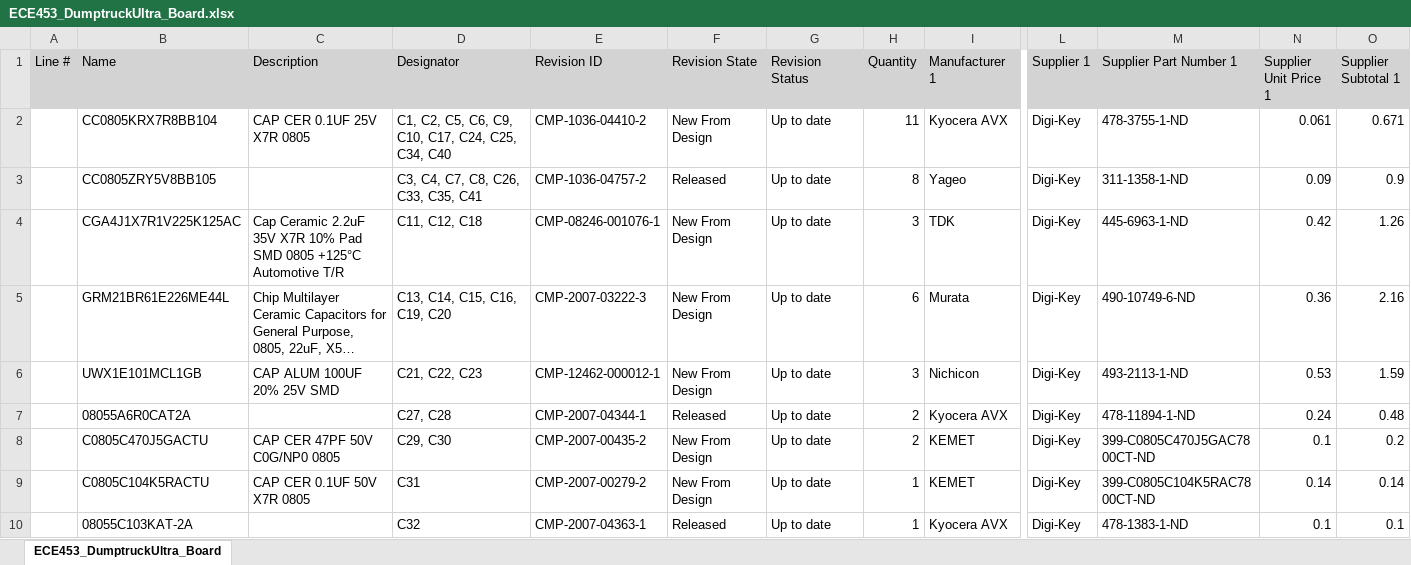
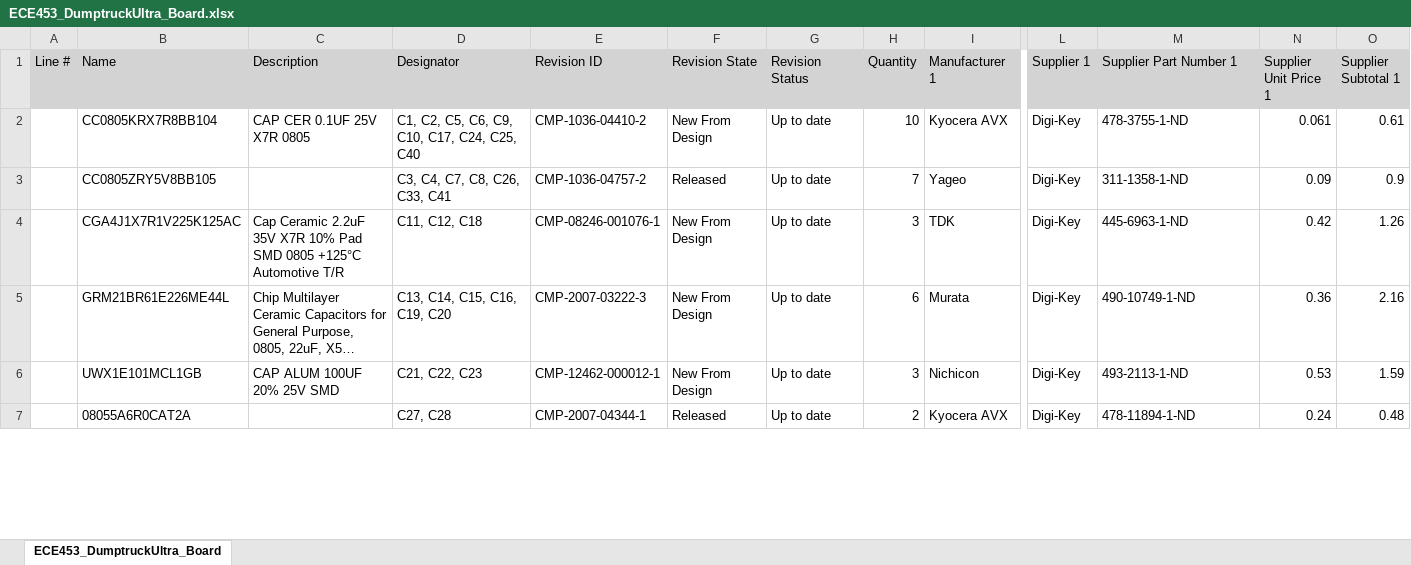
Before and after one commit to bennowotny/ECE453_DumptruckUltra, an Excel workbook: ECE453_DumptruckUltra_Board/Project Outputs for ECE453_DumptruckUltra_Board/ECE453_DumptruckUltra_Board.xlsx, sheet ECE453_DumptruckUltra_Board, drawn as a sheet; only a part is shown, gaps mark what is left out; long unchanged cells end in …; values as stored, in another font and other column widths than the file's, no borders; removed rows and columns are numbered as before the commit, all else as after; rows hold the shown columns only; the diff covers the shown part only; the diff names each change by its address in the sheet, - before the commit and + after, or states it on an @@ line.

Commit message:
Updating final revision

```diff
--- a/ECE453_DumptruckUltra_Board/Project Outputs for ECE453_DumptruckUltra_Board/ECE453_DumptruckUltra_Board.xlsx (sheet ECE453_DumptruckUltra_Board)
+++ b/ECE453_DumptruckUltra_Board/Project Outputs for ECE453_DumptruckUltra_Board/ECE453_DumptruckUltra_Board.xlsx (sheet ECE453_DumptruckUltra_Board)
-D2 (Designator): …C24, C25, C34, C40
+D2 (Designator): …C24, C25, C40
-H2 (Quantity): 11
+H2 (Quantity): 10
-O2 (Supplier Subtotal 1): 0.671
+O2 (Supplier Subtotal 1): 0.61
-D3 (Designator): C3, C4, C7, C8, C26, C33, C35, C41
+D3 (Designator): C3, C4, C7, C8, C26, C33, C41
-H3 (Quantity): 8
+H3 (Quantity): 7
-M5 (Supplier Part Number 1): 490-10749-6-ND
+M5 (Supplier Part Number 1): 490-10749-1-ND
-row 8:  | C0805C470J5GACTU | CAP CER 47PF 50V C0G/NP0 0805 | C29, C30 | CMP-2007-00435-2 | New From Design | Up to date | 2 | KEMET | Digi-Key | 399-C0805C470J5GAC7800CT-ND | 0.1 | 0.2
-row 9:  | C0805C104K5RACTU | CAP CER 0.1UF 50V X7R 0805 | C31 | CMP-2007-00279-2 | New From Design | Up to date | 1 | KEMET | Digi-Key | 399-C0805C104K5RAC7800CT-ND | 0.14 | 0.14
-row 10:  | 08055C103KAT-2A |  | C32 | CMP-2007-04363-1 | Released | Up to date | 1 | Kyocera AVX | Digi-Key | 478-1383-1-ND | 0.1 | 0.1
```
Also changed, not shown: 10 added rows, 13 removed rows and 22 edited cells elsewhere in this sheet, 12 other files.
